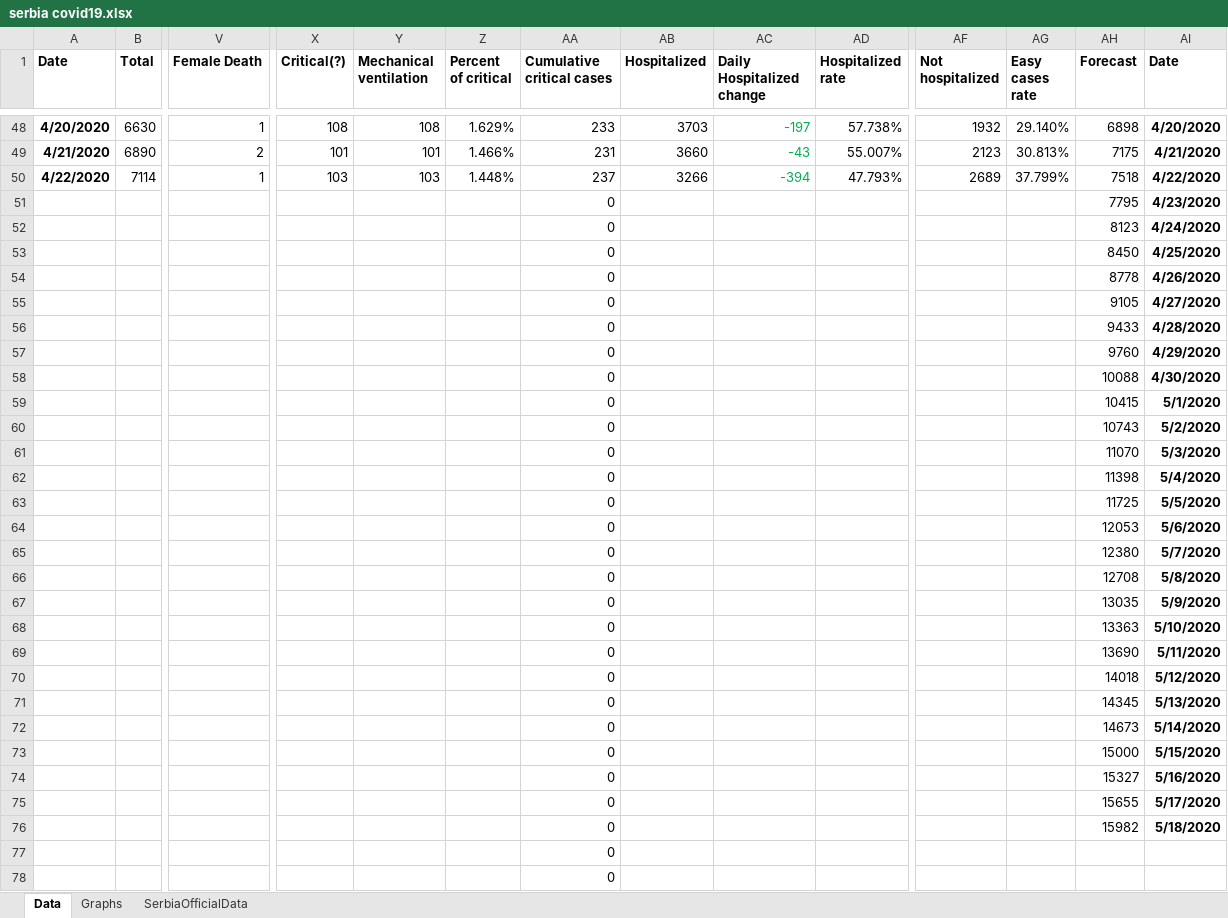
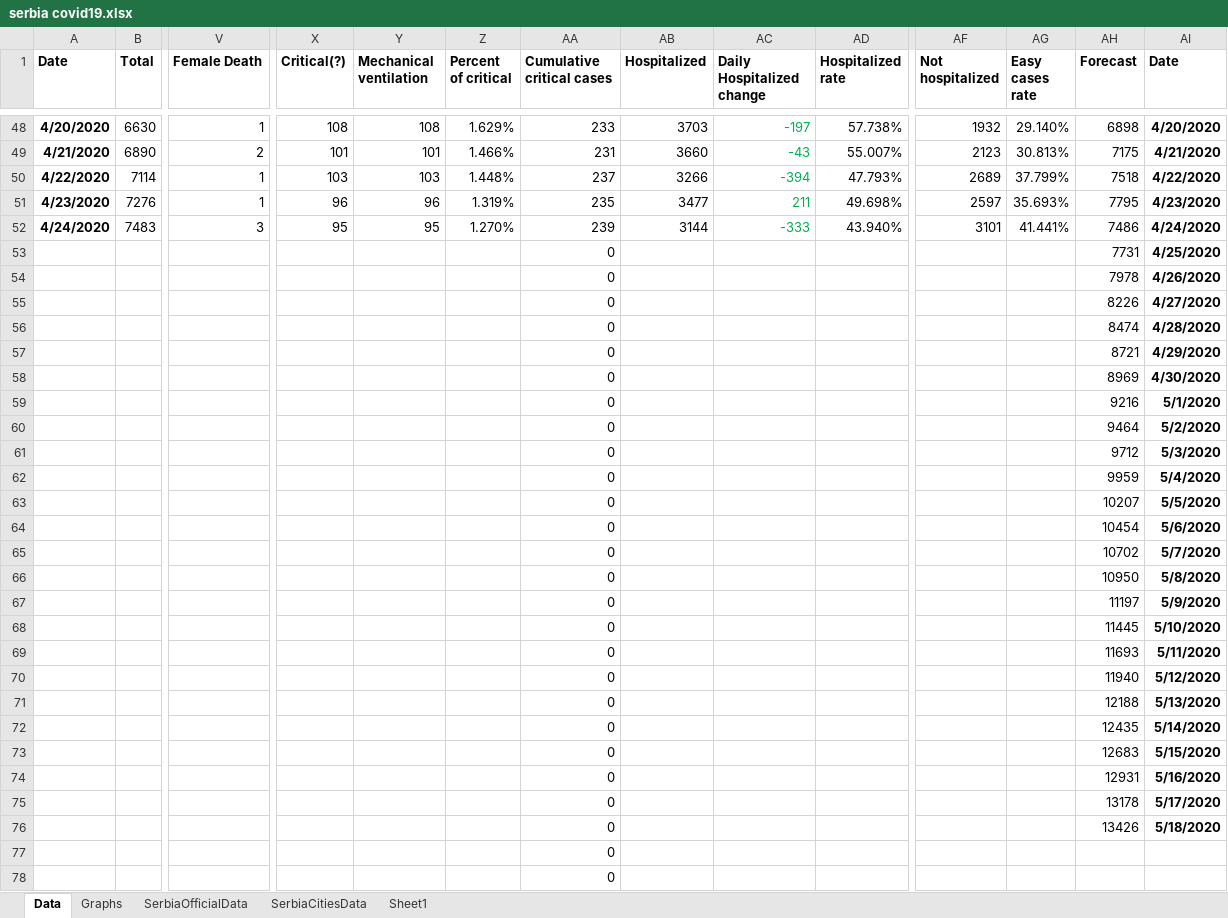
Before and after one commit to sasa-yovanovicc/covid-19, an Excel workbook: serbia covid19.xlsx, sheet Data, drawn as a sheet; only a part is shown, gaps mark what is left out; values as stored, in another font and other column widths than the file's, no borders; removed rows and columns are numbered as before the commit, all else as after; rows hold the shown columns only; the diff names each change by its address in the sheet, - before the commit and + after, or states it on an @@ line.

```diff
--- a/serbia covid19.xlsx (sheet Data)
+++ b/serbia covid19.xlsx (sheet Data)
+sheet tab: SerbiaCitiesData
+sheet tab: Sheet1
-row 51:  |  |  |  |  |  | 0 |  |  |  |  |  | 7795 | 4/23/2020
-row 52:  |  |  |  |  |  | 0 |  |  |  |  |  | 8123 | 4/24/2020
+row 51: 4/23/2020 | 7276 | 1 | 96 | 96 | 1.319% | 235 | 3477 | 211 | 49.698% | 2597 | 35.693% | 7795 | 4/23/2020
+row 52: 4/24/2020 | 7483 | 3 | 95 | 95 | 1.270% | 239 | 3144 | -333 | 43.940% | 3101 | 41.441% | 7486 | 4/24/2020
-AH53 (Forecast): 8450
+AH53 (Forecast): 7731
-AH54 (Forecast): 8778
+AH54 (Forecast): 7978
-AH55 (Forecast): 9105
+AH55 (Forecast): 8226
-AH56 (Forecast): 9433
+AH56 (Forecast): 8474
-AH57 (Forecast): 9760
+AH57 (Forecast): 8721
-AH58 (Forecast): 10088
+AH58 (Forecast): 8969
-AH59 (Forecast): 10415
+AH59 (Forecast): 9216
-AH60 (Forecast): 10743
+AH60 (Forecast): 9464
-AH61 (Forecast): 11070
+AH61 (Forecast): 9712
-AH62 (Forecast): 11398
+AH62 (Forecast): 9959
-AH63 (Forecast): 11725
+AH63 (Forecast): 10207
-AH64 (Forecast): 12053
+AH64 (Forecast): 10454
-AH65 (Forecast): 12380
+AH65 (Forecast): 10702
-AH66 (Forecast): 12708
+AH66 (Forecast): 10950
-AH67 (Forecast): 13035
+AH67 (Forecast): 11197
-AH68 (Forecast): 13363
+AH68 (Forecast): 11445
-AH69 (Forecast): 13690
+AH69 (Forecast): 11693
-AH70 (Forecast): 14018
+AH70 (Forecast): 11940
-AH71 (Forecast): 14345
+AH71 (Forecast): 12188
-AH72 (Forecast): 14673
+AH72 (Forecast): 12435
-AH73 (Forecast): 15000
+AH73 (Forecast): 12683
-AH74 (Forecast): 15327
+AH74 (Forecast): 12931
-AH75 (Forecast): 15655
+AH75 (Forecast): 13178
-AH76 (Forecast): 15982
+AH76 (Forecast): 13426
```
Also changed, not shown: sheet SerbiaOfficialData, charts or pictures.
